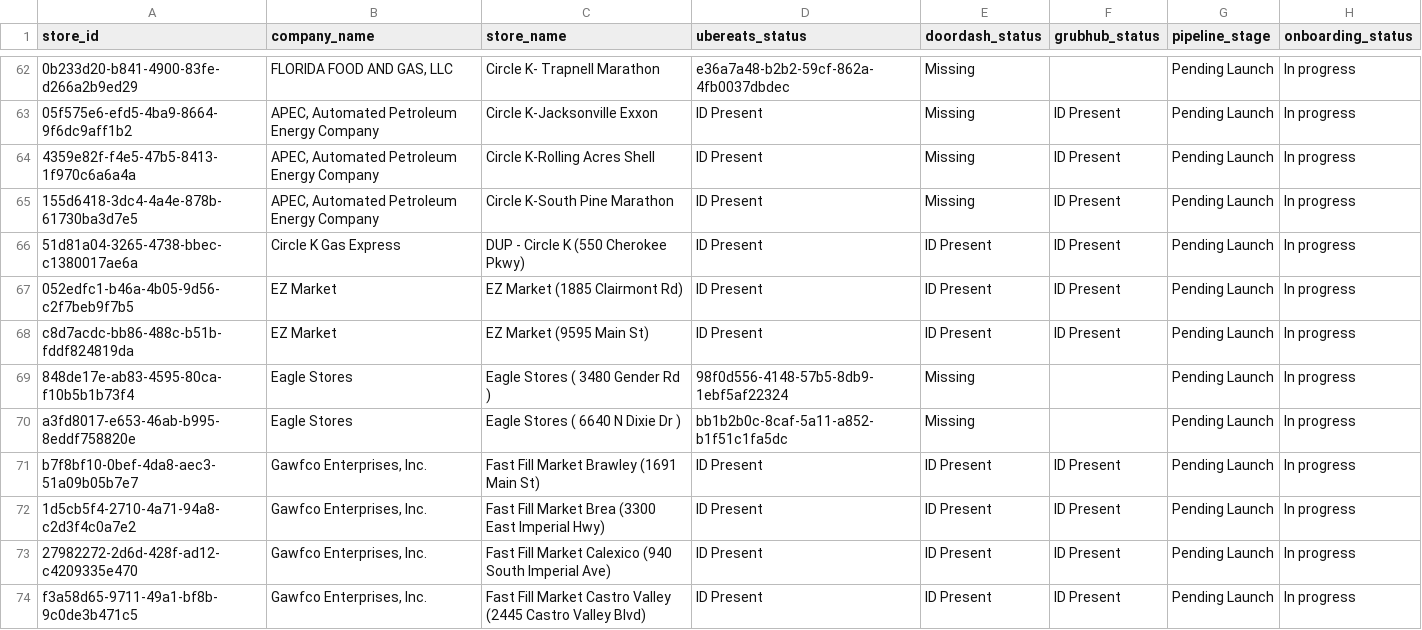
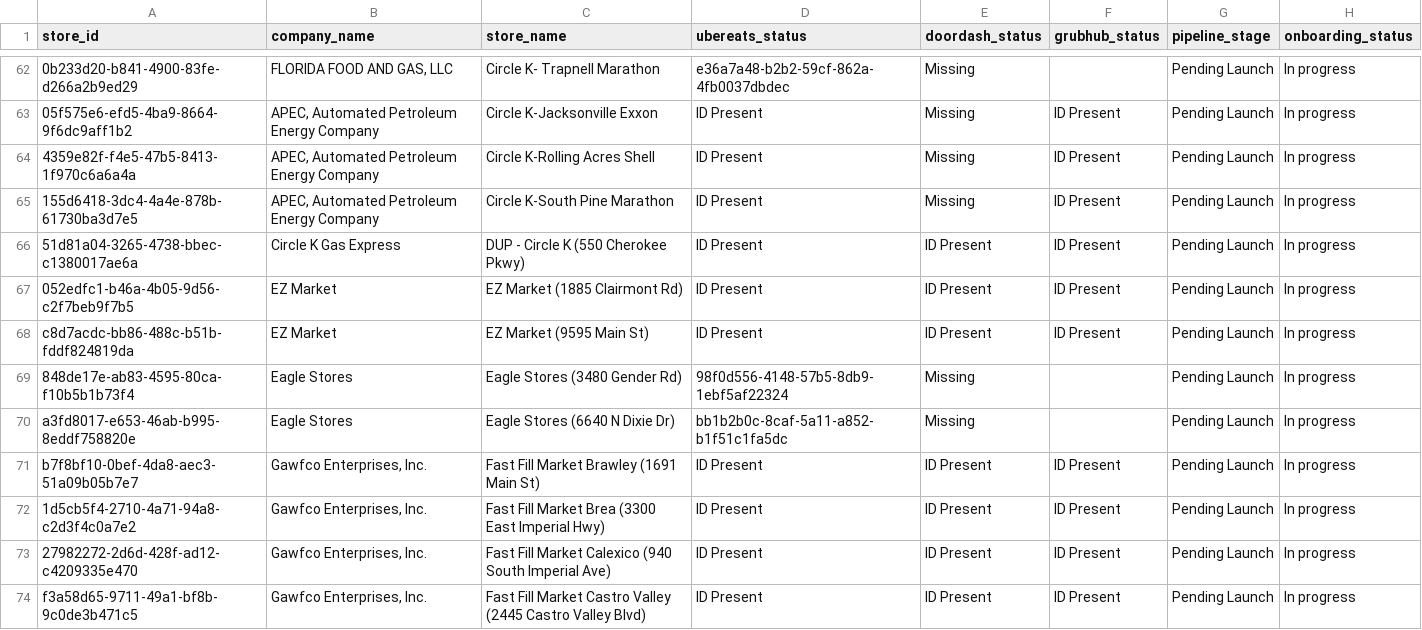
Before and after one commit to bradbishop1978/dsp-id-tracker, a CSV file: dsp_status_report.csv, drawn as a sheet; only a part is shown, gaps mark what is left out; the diff names each change by its address in the sheet, - before the commit and + after, or states it on an @@ line.

Commit message:
Update DSP ID report - 2026-08-05 20:01:05

```diff
--- a/dsp_status_report.csv
+++ b/dsp_status_report.csv
-C69 (store_name): Eagle Stores ( 3480 Gender Rd )
+C69 (store_name): Eagle Stores (3480 Gender Rd)
-C70 (store_name): Eagle Stores ( 6640 N Dixie Dr )
+C70 (store_name): Eagle Stores (6640 N Dixie Dr)
```
